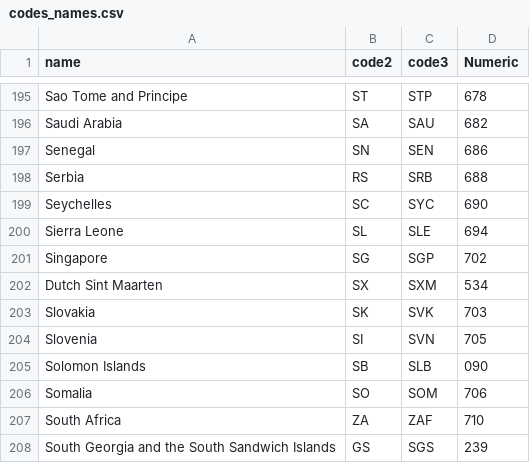
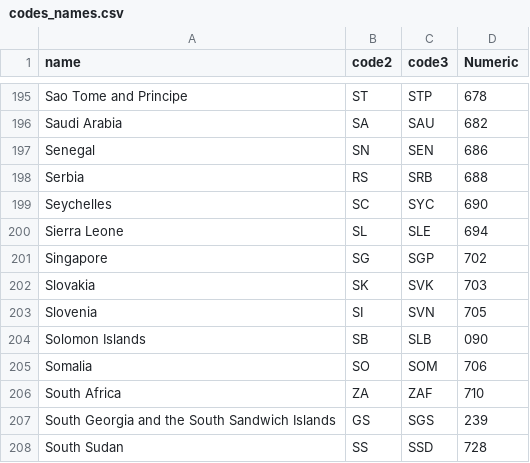
Before and after one commit to ddenley/Multi-Person-Quiz, a CSV file: static/data/codes_names.csv, drawn as a sheet; only a part is shown, gaps mark what is left out; the shorter side is filled out with more unchanged rows.

Commit message:
Remove Dutch Saint Marteen flag

```diff
--- a/static/data/codes_names.csv
+++ b/static/data/codes_names.csv
@@ -201,3 +201,2 @@ Sierra Leone,SL,SLE,694
 Singapore,SG,SGP,702
-Dutch Sint Maarten,SX,SXM,534
 Slovakia,SK,SVK,703
```
Also changed, not shown: 1 other file.
